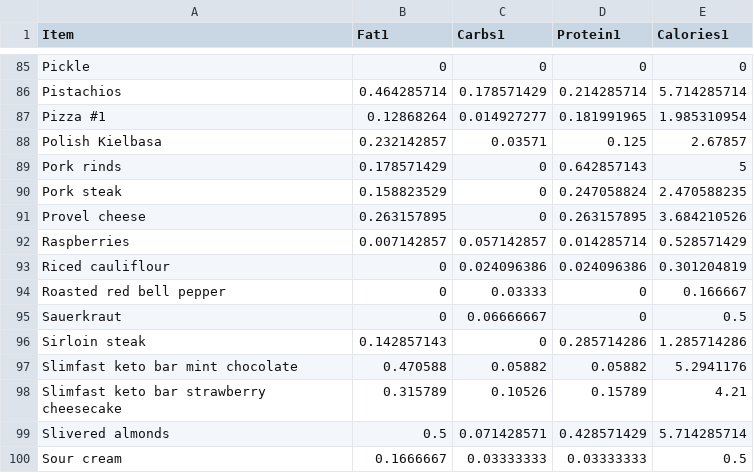
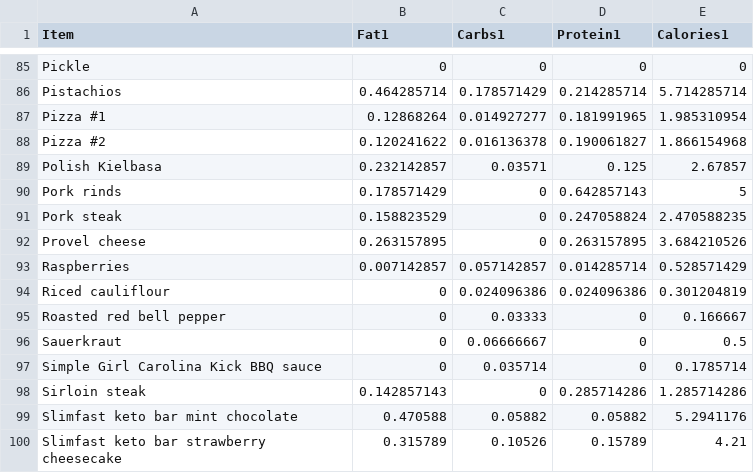
Before and after one commit to tbcombs/Food, a CSV file: FoodReference.csv, drawn as a sheet; only a part is shown, gaps mark what is left out; the shorter side is filled out with more unchanged rows.

Commit message:
Update FoodReference.csv

```diff
--- a/FoodReference.csv
+++ b/FoodReference.csv
@@ -87,2 +87,3 @@ Pistachios,0.464285714,0.178571429,0.214285714,5.714285714
 Pizza #1,0.12868264,0.014927277,0.181991965,1.985310954
+Pizza #2,0.120241622,0.016136378,0.190061827,1.866154968
 Polish Kielbasa,0.232142857,0.03571,0.125,2.67857
@@ -95,2 +96,3 @@ Roasted red bell pepper,0,0.03333,0,0.166667
 Sauerkraut,0,0.06666667,0,0.5
+Simple Girl Carolina Kick BBQ sauce,0,0.035714,0,0.1785714
 Sirloin steak,0.142857143,0,0.285714286,1.285714286
```
